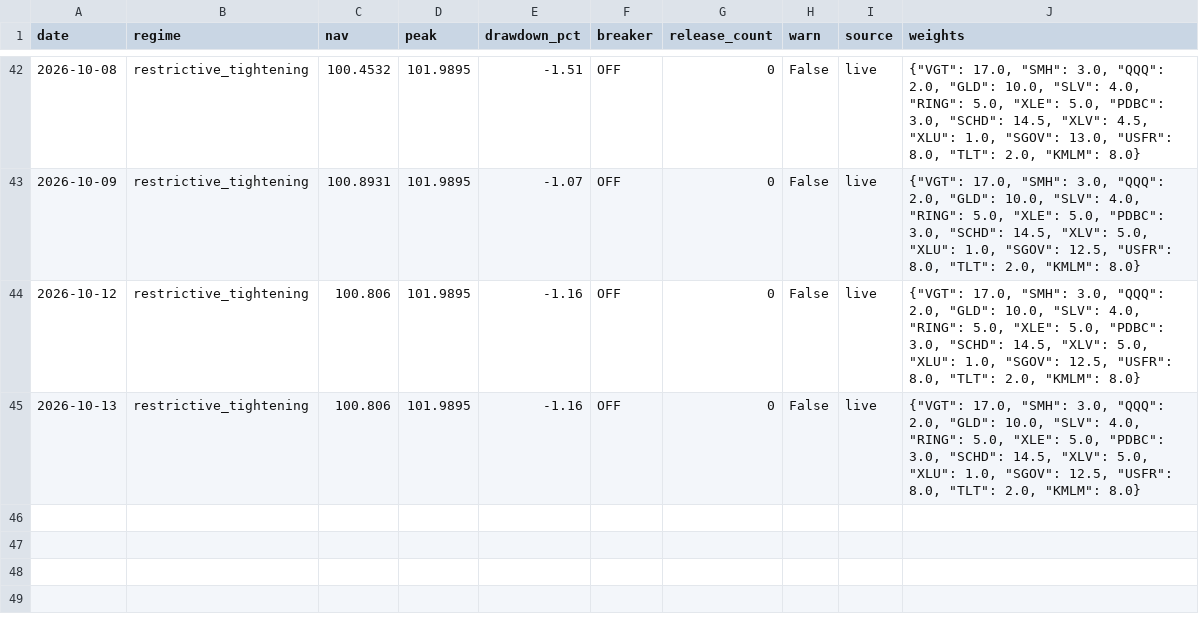
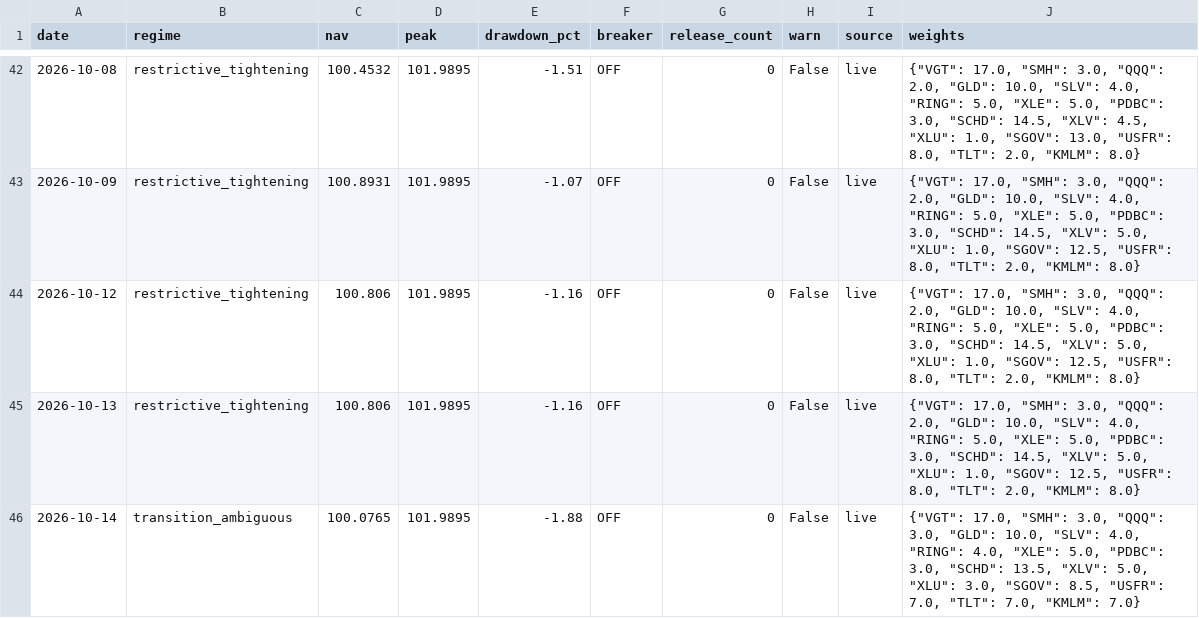
Before and after one commit to timothylundeen2008-web/Portfolio-Tracker, a CSV file: data/model_book.csv, drawn as a sheet; only a part is shown, gaps mark what is left out; the diff names each change by its address in the sheet, - before the commit and + after, or states it on an @@ line.

```diff
--- a/data/model_book.csv
+++ b/data/model_book.csv
+row 46: 2026-10-14 | transition_ambiguous | 100.0765 | 101.9895 | -1.88 | OFF | 0 | False | live | {"VGT": 17.0, "SMH": 3.0, "QQQ": 3.0, "GLD": 10.0, "SLV": 4.0, "RING": 4.0, "XLE": 5.0, "PDBC": 3.0, "SCHD": 13.5, "XLV": 5.0, "XLU": 3.0, "SGOV": 8.5, "USFR": 7.0, "TLT": 7.0, "KMLM": 7.0}
```
Also changed, not shown: 2 other files.
